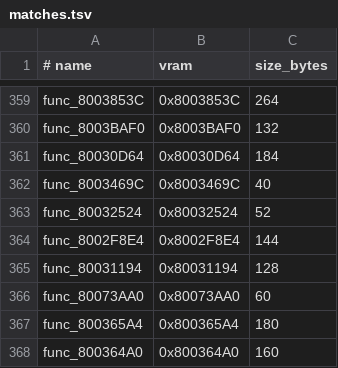
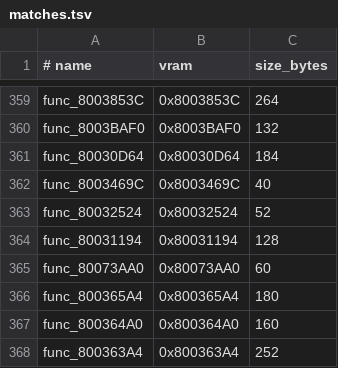
Before and after one commit to ZacheerKour/oceanic-stars-decomp, a TSV file: config/matches.tsv, drawn as a sheet; only a part is shown, gaps mark what is left out; the shorter side is filled out with more unchanged rows; the diff names each change by its address in the sheet, - before the commit and + after, or states it on an @@ line.

```diff
--- a/config/matches.tsv
+++ b/config/matches.tsv
-row 364: func_8002F8E4 | 0x8002F8E4 | 144
```
Also changed, not shown: 4 other files.
